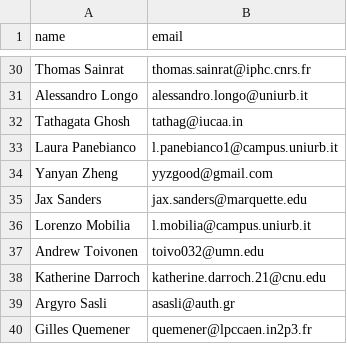
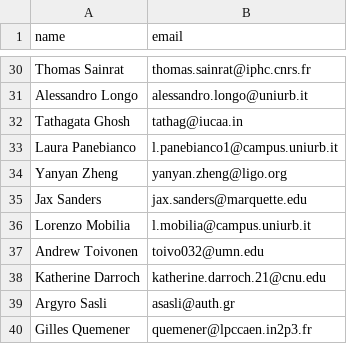
Before and after one commit to siddharth101/event_validation, a CSV file: data/contacts.csv, drawn as a sheet; only a part is shown, gaps mark what is left out.

Commit message:
updating contacts and rota

```diff
--- a/data/contacts.csv
+++ b/data/contacts.csv
@@ -33,3 +33,3 @@ Tathagata Ghosh,tathag@iucaa.in
 Laura Panebianco,l.panebianco1@campus.uniurb.it
-Yanyan Zheng,yyzgood@gmail.com
+Yanyan Zheng,yanyan.zheng@ligo.org
 Jax Sanders,jax.sanders@marquette.edu
```
Also changed, not shown: data/rota_O4a.csv.
